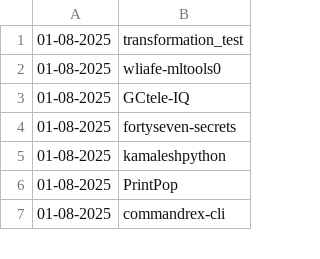
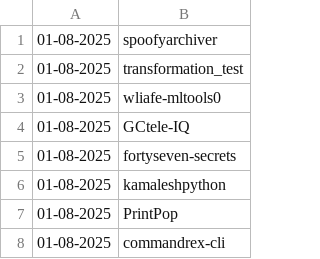
Before and after one commit to NordCoderd/deleted-pypi-package-index, a CSV file: pypi-uploader-directory/deleted-pypi-packages.csv, drawn as a sheet; only a part is shown.

```diff
--- a/pypi-uploader-directory/deleted-pypi-packages.csv
+++ b/pypi-uploader-directory/deleted-pypi-packages.csv
@@ -1 +1,2 @@
+01-08-2025,spoofyarchiver
 01-08-2025,transformation_test
```
Also changed, not shown: 2 other files.
